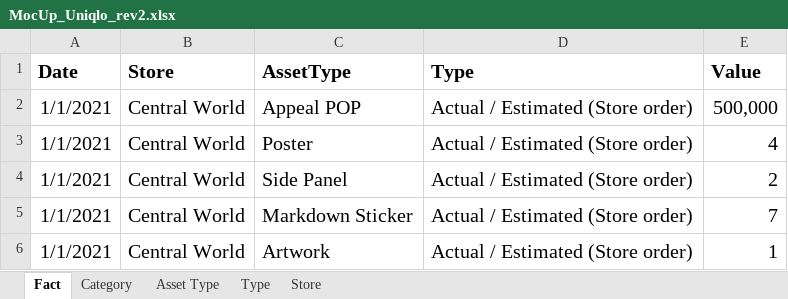
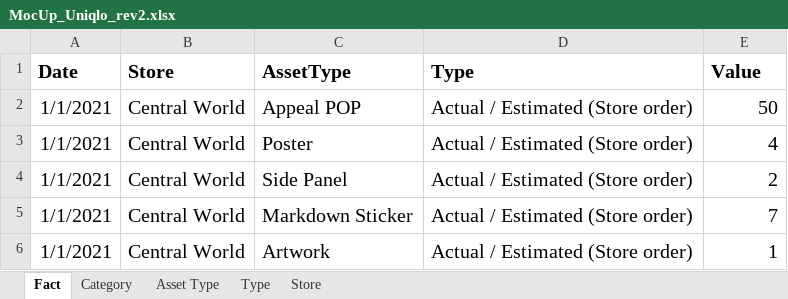
Before and after one commit to facgure/instoremkt, an Excel workbook: MocUp_Uniqlo_rev2.xlsx, sheet Fact, drawn as a sheet; only a part is shown; values as stored, in another font and other column widths than the file's, no borders; the diff names each change by its address in the sheet, - before the commit and + after, or states it on an @@ line.

Commit message:
Add files via upload

```diff
--- a/MocUp_Uniqlo_rev2.xlsx (sheet Fact)
+++ b/MocUp_Uniqlo_rev2.xlsx (sheet Fact)
-E2 (Value): 500,000
+E2 (Value): 50
```
